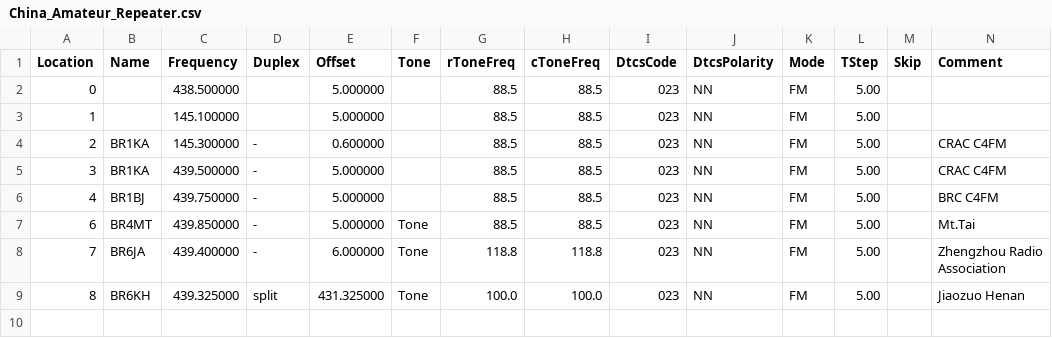
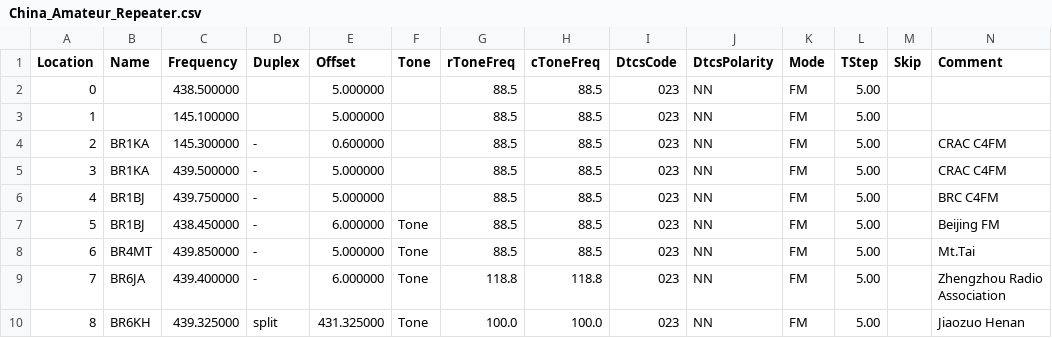
Before and after one commit to sgub/chirp-channels, a CSV file: China_Amateur_Repeater.csv, drawn as a sheet; only a part is shown; rows hold the shown columns only; the diff names each change by its address in the sheet, - before the commit and + after, or states it on an @@ line.

Commit message:
Update China_Amateur_Repeater.csv

```diff
--- a/China_Amateur_Repeater.csv
+++ b/China_Amateur_Repeater.csv
+row 7: 5 | BR1BJ | 438.450000 | - | 6.000000 | Tone | 88.5 | 88.5 | 023 | NN | FM | 5.00 |  | Beijing FM
```
